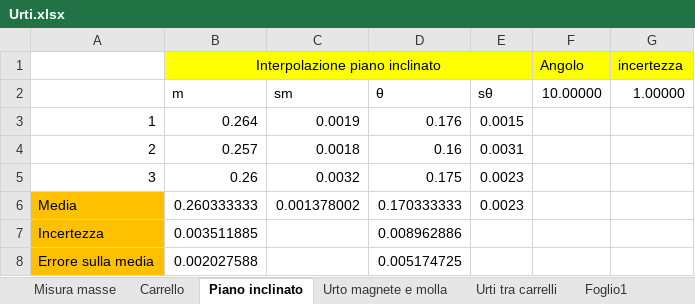
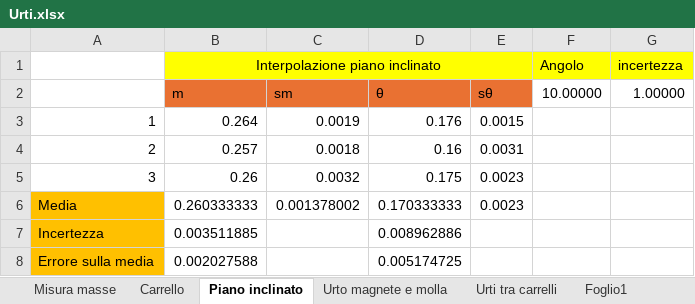
Before and after one commit to matteodeclich/Esperienze-in-laboratorio, an Excel workbook: Urti.xlsx, sheet Piano inclinato, drawn as a sheet; values as stored, in another font and other column widths than the file's, no borders; the diff names each change by its address in the sheet, - before the commit and + after, or states it on an @@ line.

```diff
--- a/Urti.xlsx (sheet Piano inclinato)
+++ b/Urti.xlsx (sheet Piano inclinato)
-B2:E2 fill: none
+B2:E2 fill: #E97132
```
Also changed, not shown: sheet Urti tra carrelli, sheet Urto magnete e molla, sheet Misura masse, formulas that keep their value, 1 other file.
